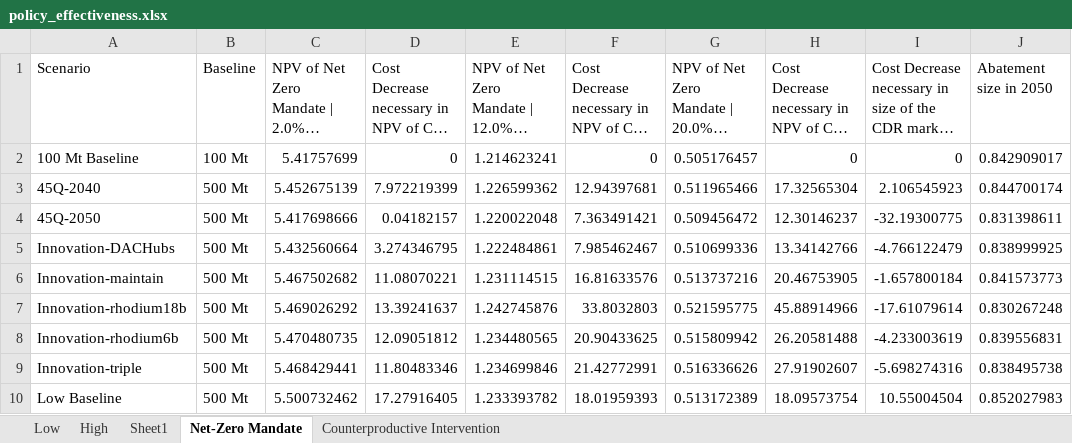
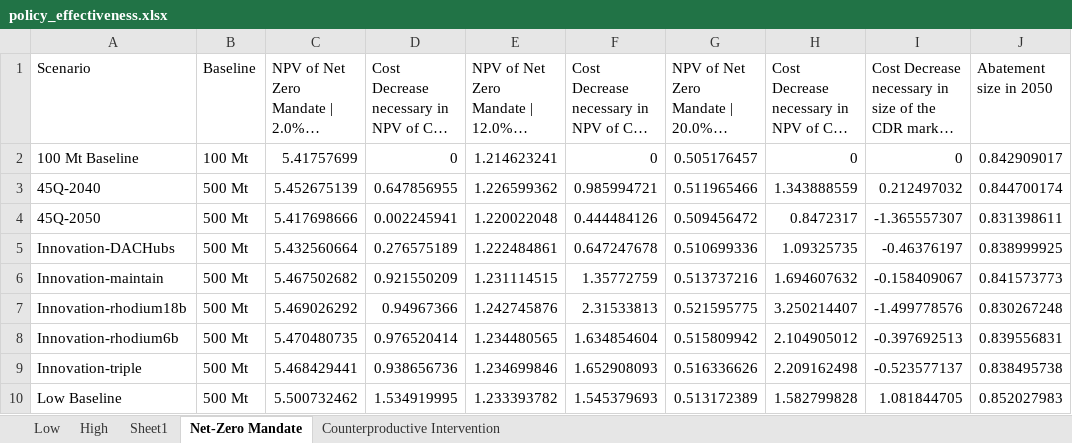
Before and after one commit to PEESEgroup/GCAM-CDR-policy, an Excel workbook: data/data_analysis/policy_effectiveness.xlsx, sheet Net-Zero Mandate, drawn as a sheet; only a part is shown; long unchanged cells end in …; values as stored, in another font and other column widths than the file's, no borders; charts and pictures and conditional formats not drawn; the diff covers the shown part only; the diff names each change by its address in the sheet, - before the commit and + after, or states it on an @@ line.

Commit message:
some more scenario comparisons

```diff
--- a/data/data_analysis/policy_effectiveness.xlsx (sheet Net-Zero Mandate)
+++ b/data/data_analysis/policy_effectiveness.xlsx (sheet Net-Zero Mandate)
-D3: 7.972219399
+D3: 0.647856955
-F3: 12.94397681
+F3: 0.985994721
-H3: 17.32565304
+H3: 1.343888559
-I3: 2.106545923
+I3: 0.212497032
-D4: 0.04182157
+D4: 0.002245941
-F4: 7.363491421
+F4: 0.444484126
-H4: 12.30146237
+H4: 0.8472317
-I4: -32.19300775
+I4: -1.365557307
-D5: 3.274346795
+D5: 0.276575189
-F5: 7.985462467
+F5: 0.647247678
-H5: 13.34142766
+H5: 1.09325735
-I5: -4.766122479
+I5: -0.46376197
-D6: 11.08070221
+D6: 0.921550209
-F6: 16.81633576
+F6: 1.35772759
-H6: 20.46753905
+H6: 1.694607632
-I6: -1.657800184
+I6: -0.158409067
-D7: 13.39241637
+D7: 0.94967366
-F7: 33.8032803
+F7: 2.31533813
-H7: 45.88914966
+H7: 3.250214407
-I7: -17.61079614
+I7: -1.499778576
-D8: 12.09051812
+D8: 0.976520414
-F8: 20.90433625
+F8: 1.634854604
-H8: 26.20581488
+H8: 2.104905012
-I8: -4.233003619
+I8: -0.397692513
-D9: 11.80483346
+D9: 0.938656736
-F9: 21.42772991
+F9: 1.652908093
-H9: 27.91902607
+H9: 2.209162498
-I9: -5.698274316
+I9: -0.523577137
-D10: 17.27916405
+D10: 1.534919995
-F10: 18.01959393
+F10: 1.545379693
-H10: 18.09573754
+H10: 1.582799828
-I10: 10.55004504
+I10: 1.081844705
```
Also changed, not shown: 26 added rows, 26 removed rows and 72 edited cells elsewhere in this sheet, sheet Sheet1, charts or pictures, 10 other files.
